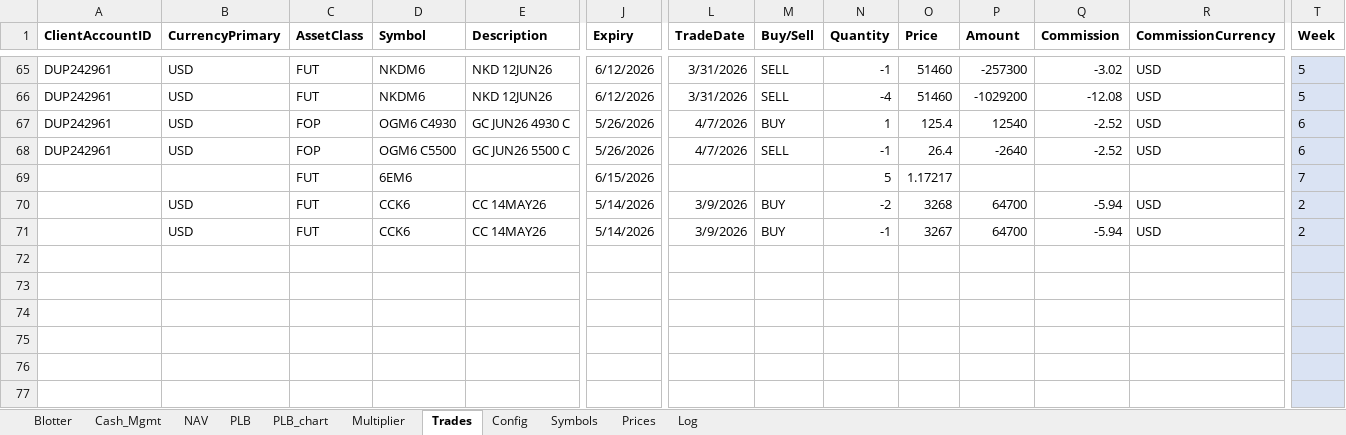
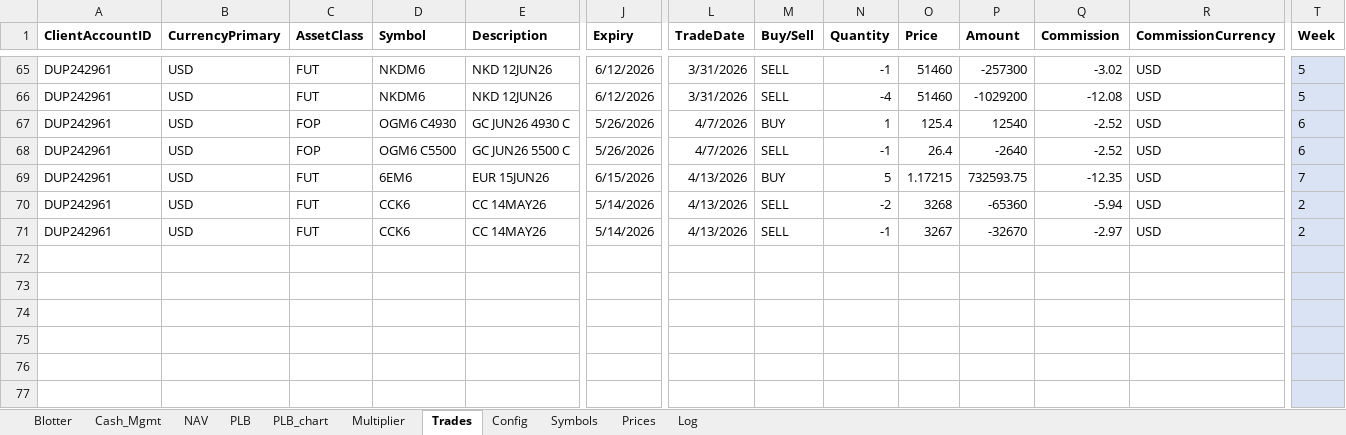
Before and after one commit to spatrese/1xw-website, an Excel workbook: 1XW_TradeBlotter_Web.xlsx, sheet Trades, drawn as a sheet; only a part is shown, gaps mark what is left out; values as stored, in another font and other column widths than the file's, no borders; removed rows and columns are numbered as before the commit, all else as after; rows hold the shown columns only; the diff names each change by its address in the sheet, - before the commit and + after, or states it on an @@ line.

```diff
--- a/1XW_TradeBlotter_Web.xlsx (sheet Trades)
+++ b/1XW_TradeBlotter_Web.xlsx (sheet Trades)
-row 69:  |  | FUT | 6EM6 |  | 6/15/2026 |  |  | 5 | 1.17217 |  |  |  | 7
+row 69: DUP242961 | USD | FUT | 6EM6 | EUR 15JUN26 | 6/15/2026 | 4/13/2026 | BUY | 5 | 1.17215 | 732593.75 | -12.35 | USD | 7
-A70:A71 (ClientAccountID): (empty)
+A70:A71 (ClientAccountID): DUP242961
-L70:L71 (TradeDate): 3/9/2026
+L70:L71 (TradeDate): 4/13/2026
-M70:M71 (Buy/Sell): BUY
+M70:M71 (Buy/Sell): SELL
-P70 (Amount): 64700
+P70 (Amount): -65360
-P71 (Amount): 64700
+P71 (Amount): -32670
-Q71 (Commission): -5.94
+Q71 (Commission): -2.97
```
Also changed, not shown: sheet Prices, sheet Log, sheet Blotter, sheet PLB, sheet NAV, sheet Cash_Mgmt, charts or pictures, 2 other files.
